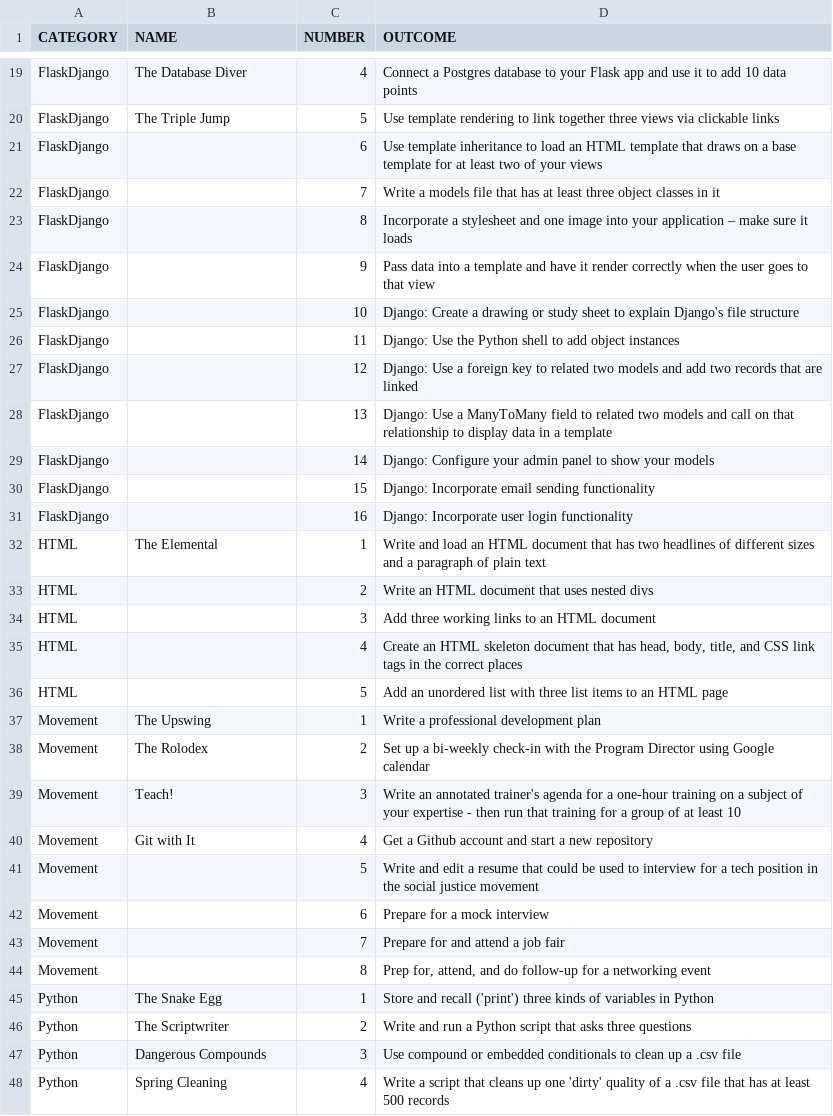
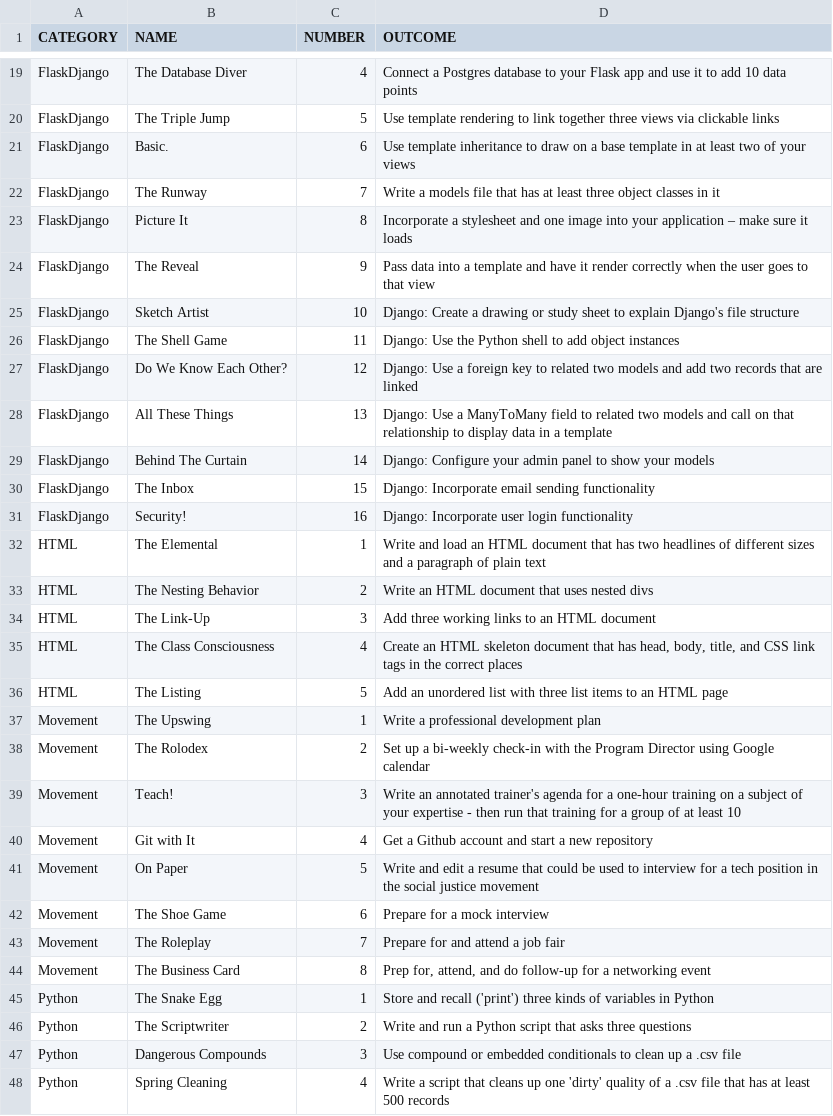
Before and after one commit to aliyarahman/community-learning-site, a CSV file: badges.csv, drawn as a sheet; only a part is shown, gaps mark what is left out; the diff covers the shown part only.

```diff
--- a/badges.csv
+++ b/badges.csv
@@ -20,18 +20,18 @@ FlaskDjango,The Database Diver,4,Connect a Postgres database to your Flask app a
 FlaskDjango,The Triple Jump,5,Use template rendering to link together three views via clickable links
-FlaskDjango,,6,Use template inheritance to load an HTML template that draws on a base template for at least two of your views
-FlaskDjango,,7,Write a models file that has at least three object classes in it
-FlaskDjango,,8,Incorporate a stylesheet and one image into your application – make sure it loads
-FlaskDjango,,9,Pass data into a template and have it render correctly when the user goes to that view
-FlaskDjango,,10,Django: Create a drawing or study sheet to explain Django's file structure
-FlaskDjango,,11,Django: Use the Python shell to add object instances
-FlaskDjango,,12,Django: Use a foreign key to related two models and add two records that are linked
-FlaskDjango,,13,Django: Use a ManyToMany field to related two models and call on that relationship to display data in a template
-FlaskDjango,,14,Django: Configure your admin panel to show your models
-FlaskDjango,,15,Django: Incorporate email sending functionality
-FlaskDjango,,16,Django: Incorporate user login functionality
+FlaskDjango,Basic.,6,Use template inheritance to draw on a base template in at least two of your views
+FlaskDjango,The Runway,7,Write a models file that has at least three object classes in it
+FlaskDjango,Picture It,8,Incorporate a stylesheet and one image into your application – make sure it loads
+FlaskDjango,The Reveal,9,Pass data into a template and have it render correctly when the user goes to that view
+FlaskDjango,Sketch Artist,10,Django: Create a drawing or study sheet to explain Django's file structure
+FlaskDjango,The Shell Game,11,Django: Use the Python shell to add object instances
+FlaskDjango,Do We Know Each Other?,12,Django: Use a foreign key to related two models and add two records that are linked
+FlaskDjango,All These Things,13,Django: Use a ManyToMany field to related two models and call on that relationship to display data in a template
+FlaskDjango,Behind The Curtain,14,Django: Configure your admin panel to show your models
+FlaskDjango,The Inbox,15,Django: Incorporate email sending functionality
+FlaskDjango,Security!,16,Django: Incorporate user login functionality
 HTML,The Elemental,1,Write and load an HTML document that has two headlines of different sizes and a paragraph of plain text
-HTML,,2,Write an HTML document that uses nested divs
-HTML,,3,Add three working links to an HTML document
-HTML,,4,"Create an HTML skeleton document that has head, body, title, and CSS link tags in the correct places"
-HTML,,5,Add an unordered list with three list items to an HTML page
+HTML,The Nesting Behavior,2,Write an HTML document that uses nested divs
+HTML,The Link-Up,3,Add three working links to an HTML document
+HTML,The Class Consciousness,4,"Create an HTML skeleton document that has head, body, title, and CSS link tags in the correct places"
+HTML,The Listing,5,Add an unordered list with three list items to an HTML page
 Movement,The Upswing,1,Write a professional development plan
@@ -40,6 +40,6 @@ Movement,Teach!,3,Write an annotated trainer's agenda for a one-hour training on
 Movement,Git with It,4,Get a Github account and start a new repository
-Movement,,5,Write and edit a resume that could be used to interview for a tech position in the social justice movement
-Movement,,6,Prepare for a mock interview
-Movement,,7,Prepare for and attend a job fair
-Movement,,8,"Prep for, attend, and do follow-up for a networking event"
+Movement,On Paper,5,Write and edit a resume that could be used to interview for a tech position in the social justice movement
+Movement,The Shoe Game,6,Prepare for a mock interview
+Movement,The Roleplay,7,Prepare for and attend a job fair
+Movement,The Business Card,8,"Prep for, attend, and do follow-up for a networking event"
 Python,The Snake Egg,1,Store and recall ('print') three kinds of variables in Python
```
Also changed, not shown: 23 edited cells elsewhere in this file, 2 other files.
